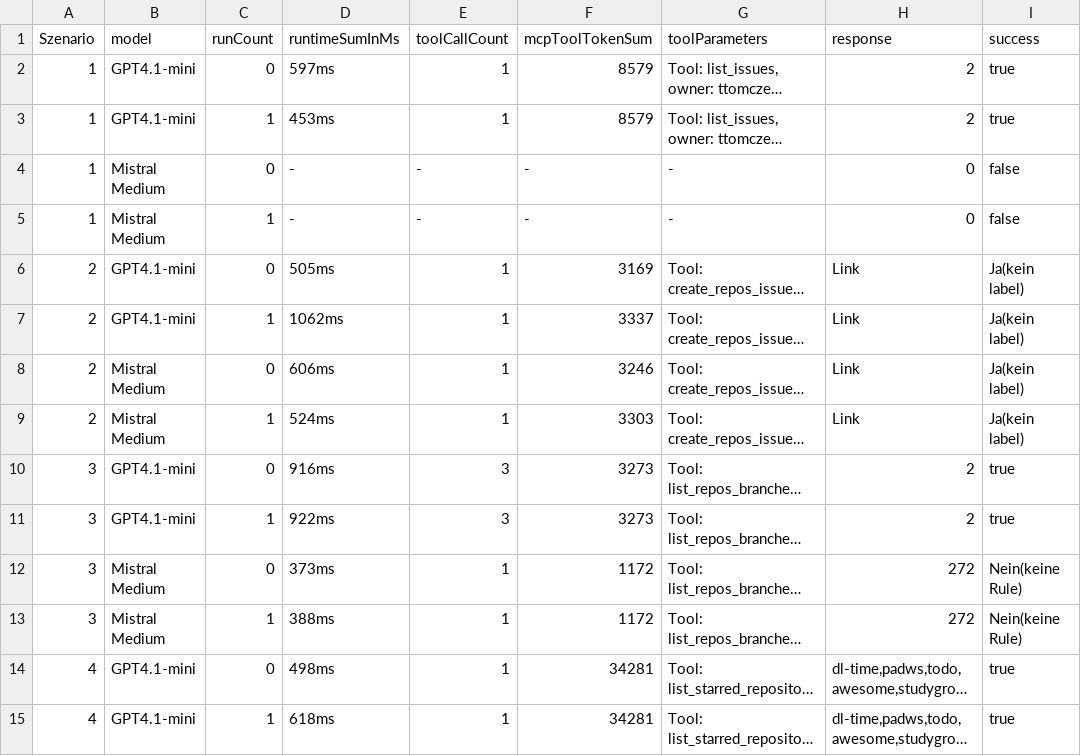
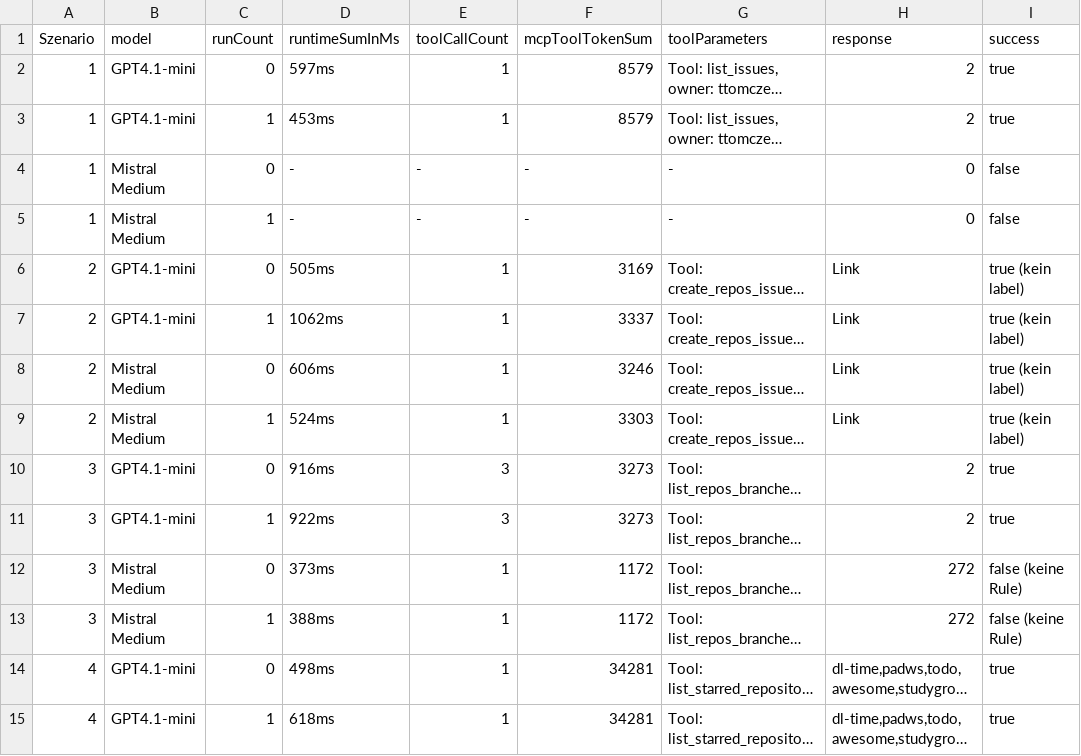
Before and after one commit to TTomczek/thesis-attachments, a CSV file: test-results/generators/stainless/Stainless-GitHub.csv, drawn as a sheet; only a part is shown; long unchanged cells end in …; the diff names each change by its address in the sheet, - before the commit and + after, or states it on an @@ line.

```diff
--- a/test-results/generators/stainless/Stainless-GitHub.csv
+++ b/test-results/generators/stainless/Stainless-GitHub.csv
-I6:I9 (success): Ja(kein label)
+I6:I9 (success): true (kein label)
-I12:I13 (success): Nein(keine Rule)
+I12:I13 (success): false (keine Rule)
```
Also changed, not shown: test-results/generators/fastmcp/FastMCP-InvMan.csv, test-results/generators/openapi-to-mcp/OASMCP-InvMan.csv, 4 other files.
